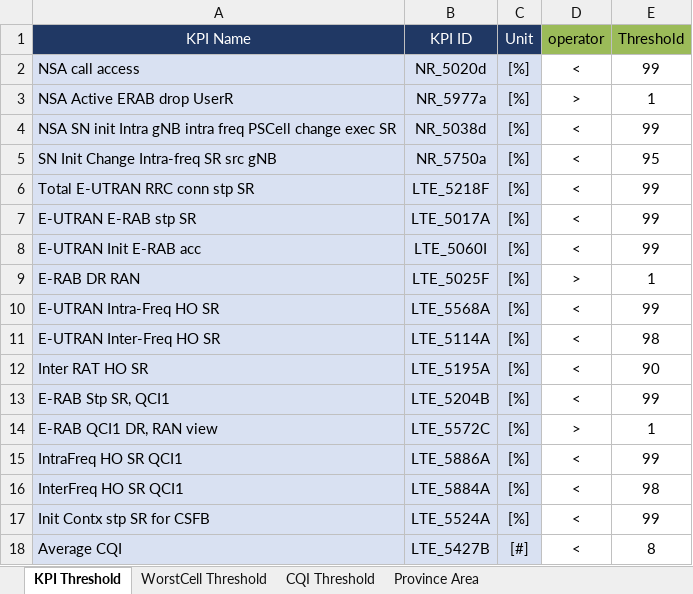
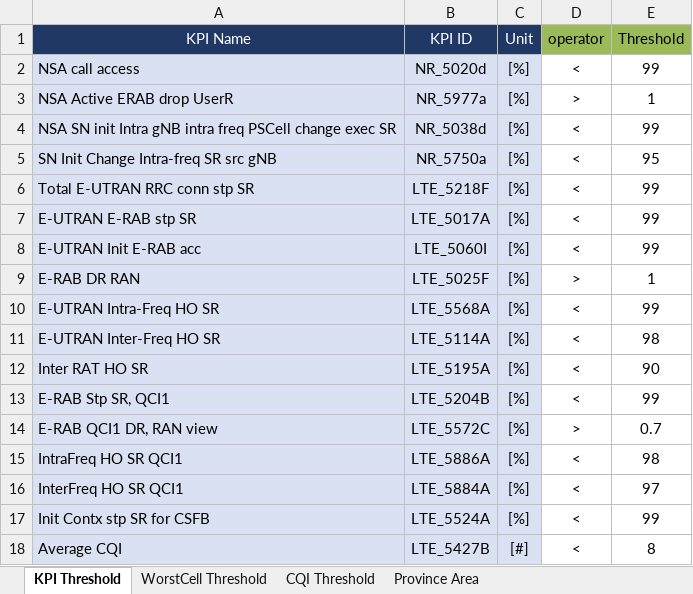
Before and after one commit to ThanhHuyLa/kpi-viewer, an Excel workbook: KPI Threshhold.xlsx, sheet KPI Threshold, drawn as a sheet; values as stored, in another font and other column widths than the file's, no borders; the diff names each change by its address in the sheet, - before the commit and + after, or states it on an @@ line.

```diff
--- a/KPI Threshhold.xlsx (sheet KPI Threshold)
+++ b/KPI Threshhold.xlsx (sheet KPI Threshold)
-E14 (Threshold): 1
+E14 (Threshold): 0.7
-E15 (Threshold): 99
+E15 (Threshold): 98
-E16 (Threshold): 98
+E16 (Threshold): 97
```
Also changed, not shown: sheet Province Area.
